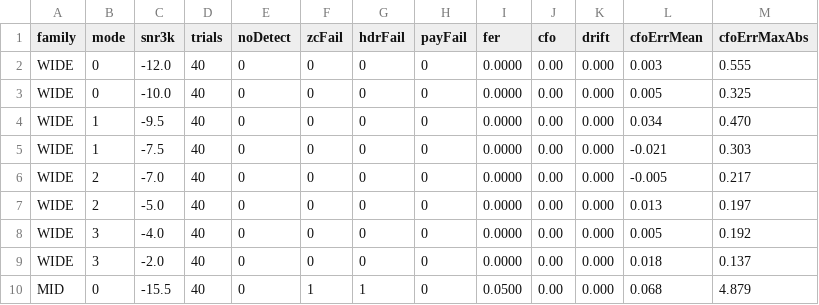
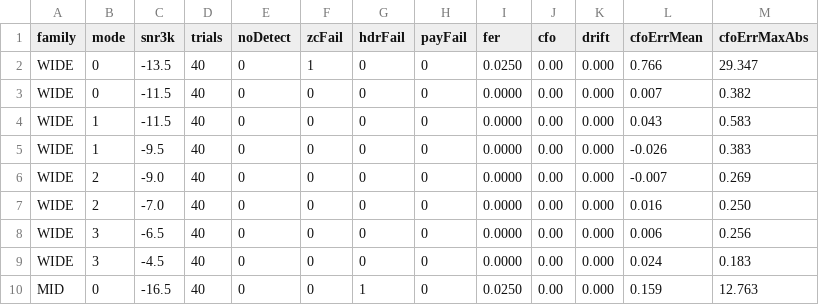
Before and after one commit to pingpongshow/skywave, a CSV file: docs/conformance/rel_css_frames.csv, drawn as a sheet; only a part is shown; the diff covers the shown part only.

Commit message:
release: v1.2.3
CSS: 12-rep NARROW/MID preamble, runner-up signatures, soft combined
header, CFO branch check and retry, pilot-estimated drift search, 3 ms
RAKE span; OFDM: drift-rate pre-derotation, leftover-cell copies at
M5-M7; link: container retransmit fill, reverse-path CFO ACK, TCP
immediate reconnect; all CSS floors full-frame. Gates 1-7 pass on the
candidate (LICENSE hold stands); post-gate fixes and the soak note are in
docs/releases/v1.2.3.md.

```diff
--- a/docs/conformance/rel_css_frames.csv
+++ b/docs/conformance/rel_css_frames.csv
@@ -1,10 +1,10 @@
 family,mode,snr3k,trials,noDetect,zcFail,hdrFail,payFail,fer,cfo,drift,cfoErrMean,cfoErrMaxAbs
-WIDE,0,-12.0,40,0,0,0,0,0.0000,0.00,0.000,0.003,0.555
-WIDE,0,-10.0,40,0,0,0,0,0.0000,0.00,0.000,0.005,0.325
-WIDE,1,-9.5,40,0,0,0,0,0.0000,0.00,0.000,0.034,0.470
-WIDE,1,-7.5,40,0,0,0,0,0.0000,0.00,0.000,-0.021,0.303
-WIDE,2,-7.0,40,0,0,0,0,0.0000,0.00,0.000,-0.005,0.217
-WIDE,2,-5.0,40,0,0,0,0,0.0000,0.00,0.000,0.013,0.197
-WIDE,3,-4.0,40,0,0,0,0,0.0000,0.00,0.000,0.005,0.192
-WIDE,3,-2.0,40,0,0,0,0,0.0000,0.00,0.000,0.018,0.137
-MID,0,-15.5,40,0,1,1,0,0.0500,0.00,0.000,0.068,4.879
+WIDE,0,-13.5,40,0,1,0,0,0.0250,0.00,0.000,0.766,29.347
+WIDE,0,-11.5,40,0,0,0,0,0.0000,0.00,0.000,0.007,0.382
+WIDE,1,-11.5,40,0,0,0,0,0.0000,0.00,0.000,0.043,0.583
+WIDE,1,-9.5,40,0,0,0,0,0.0000,0.00,0.000,-0.026,0.383
+WIDE,2,-9.0,40,0,0,0,0,0.0000,0.00,0.000,-0.007,0.269
+WIDE,2,-7.0,40,0,0,0,0,0.0000,0.00,0.000,0.016,0.250
+WIDE,3,-6.5,40,0,0,0,0,0.0000,0.00,0.000,0.006,0.256
+WIDE,3,-4.5,40,0,0,0,0,0.0000,0.00,0.000,0.024,0.183
+MID,0,-16.5,40,0,0,1,0,0.0250,0.00,0.000,0.159,12.763
```
Also changed, not shown: 76 edited cells elsewhere in this file, docs/conformance/rel_awgn.csv, docs/conformance/rel_good_narrow.csv, 5 other files.
